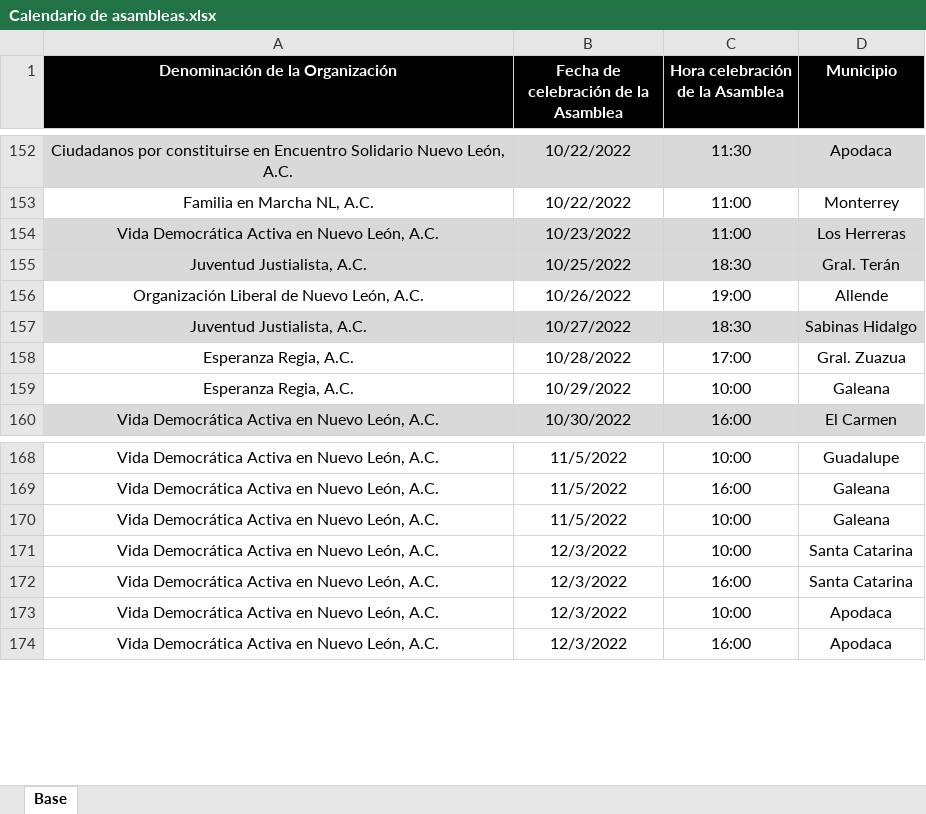
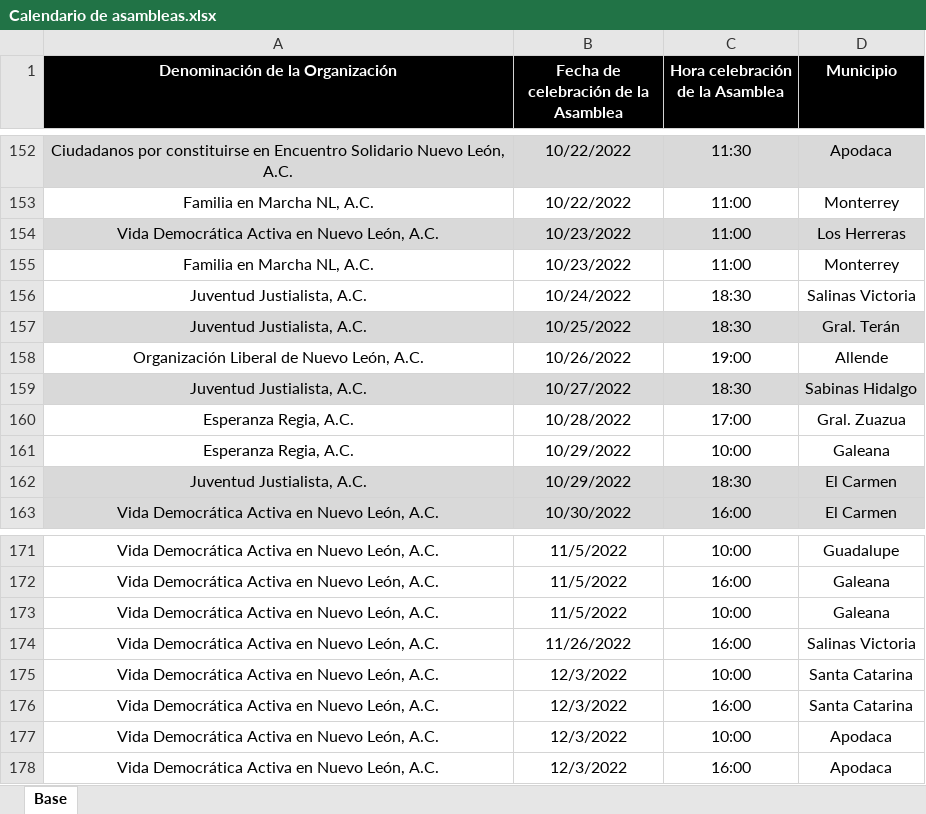
Before and after one commit to RitoCruz12/CalendarioDeAsambleas, an Excel workbook: Calendario de asambleas.xlsx, sheet Base, drawn as a sheet; only a part is shown, gaps mark what is left out; values as stored, in another font and other column widths than the file's, no borders; conditional formats not drawn; the diff names each change by its address in the sheet, - before the commit and + after, or states it on an @@ line.

Commit message:
assembly update 55

```diff
--- a/Calendario de asambleas.xlsx (sheet Base)
+++ b/Calendario de asambleas.xlsx (sheet Base)
+row 155: Familia en Marcha NL, A.C. | 10/23/2022 | 11:00 | Monterrey
+row 156: Juventud Justialista, A.C. | 10/24/2022 | 18:30 | Salinas Victoria
+row 162: Juventud Justialista, A.C. | 10/29/2022 | 18:30 | El Carmen
+row 174: Vida Democrática Activa en Nuevo León, A.C. | 11/26/2022 | 16:00 | Salinas Victoria
```
